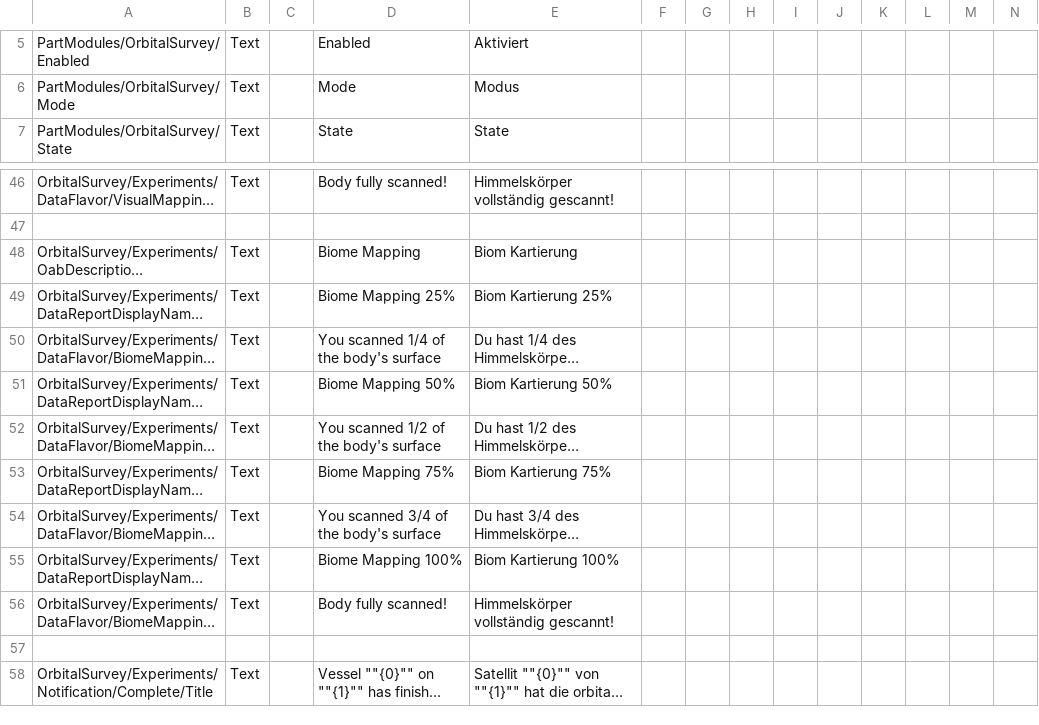
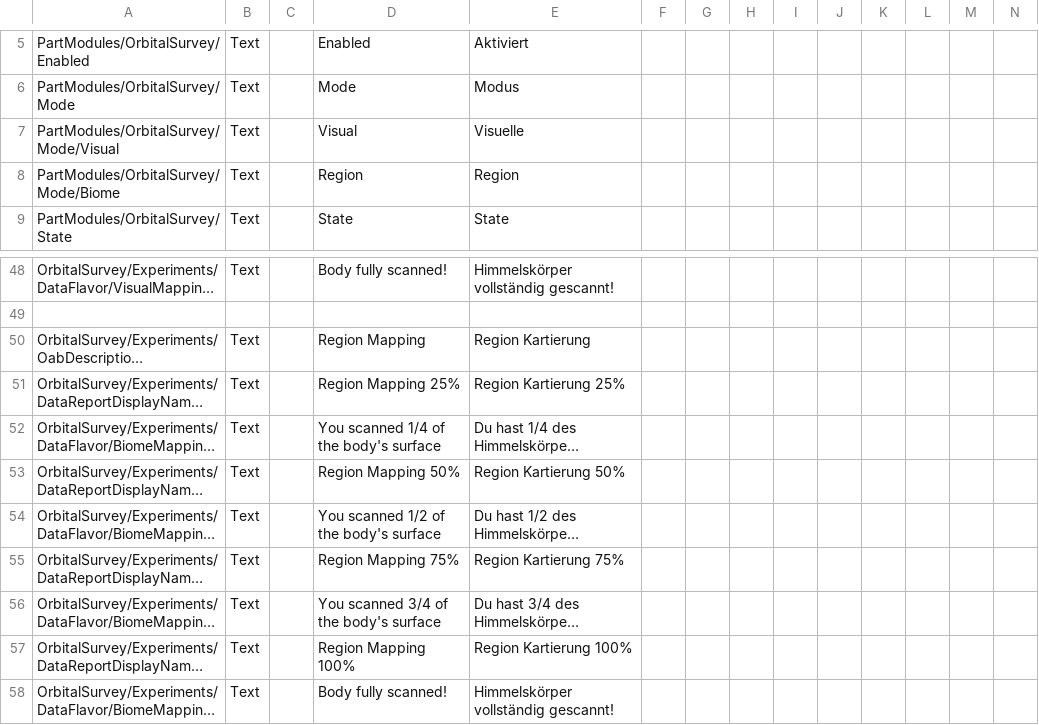
Before and after one commit to Falki-git/OrbitalSurvey, a CSV file: plugin_template/localizations/orbital_survey_localization.csv, drawn as a sheet; only a part is shown, gaps mark what is left out; the shorter side is filled out with more unchanged rows; long unchanged cells end in …; addresses are those after the commit; rows hold the shown columns only; the diff names each change by its address in the sheet, - before the commit and + after, or states it on an @@ line.

Commit message:
Substitute Biomes with Regions. Move MapType enum values in UI to localization strings.

```diff
--- a/plugin_template/localizations/orbital_survey_localization.csv
+++ b/plugin_template/localizations/orbital_survey_localization.csv
+row 7: PartModules/OrbitalSurvey/Mode/Visual | Text |  | Visual | Visuelle
+row 8: PartModules/OrbitalSurvey/Mode/Biome | Text |  | Region | Region
-D50: Biome Mapping
+D50: Region Mapping
-E50: Biom Kartierung
+E50: Region Kartierung
-D51: Biome Mapping 25%
+D51: Region Mapping 25%
-E51: Biom Kartierung 25%
+E51: Region Kartierung 25%
-D53: Biome Mapping 50%
+D53: Region Mapping 50%
-E53: Biom Kartierung 50%
+E53: Region Kartierung 50%
-D55: Biome Mapping 75%
+D55: Region Mapping 75%
-E55: Biom Kartierung 75%
+E55: Region Kartierung 75%
-D57: Biome Mapping 100%
+D57: Region Mapping 100%
-E57: Biom Kartierung 100%
+E57: Region Kartierung 100%
```
Also changed, not shown: 14 other files.
